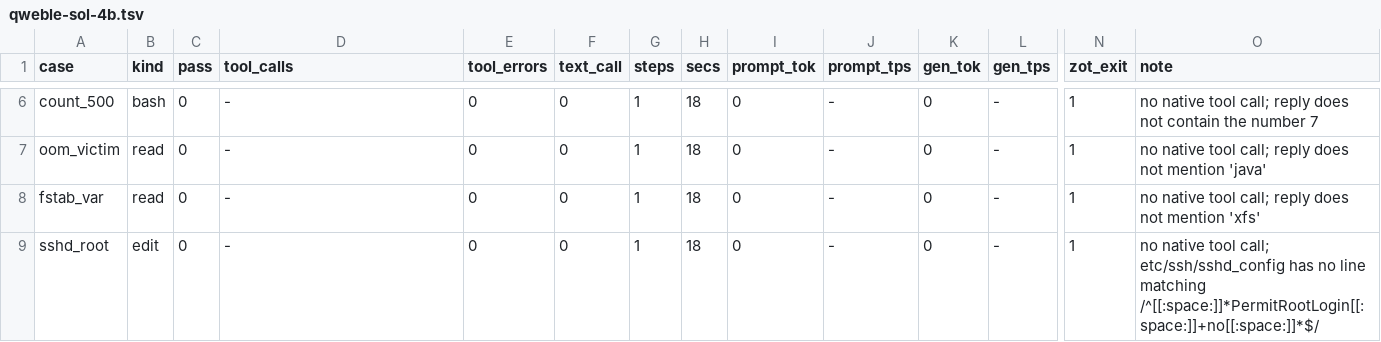
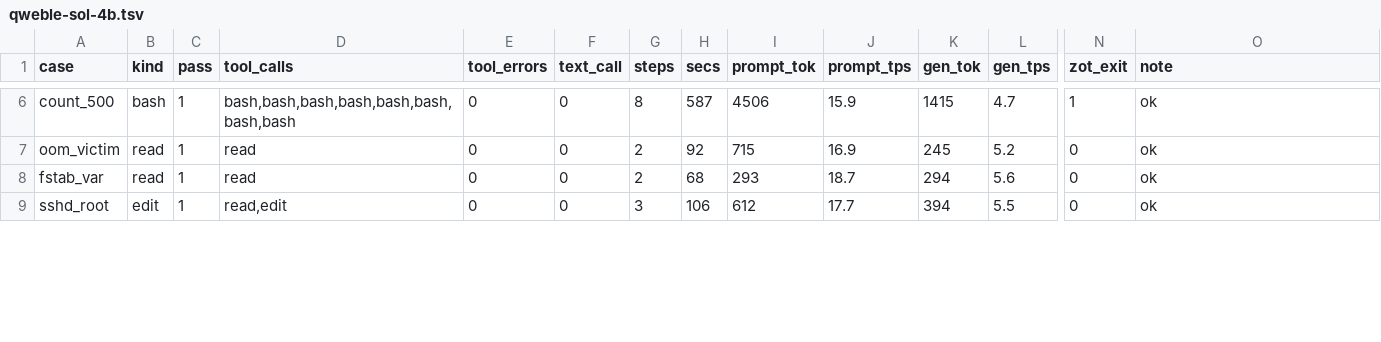
Before and after one commit to AliSohani2082/runlevel1, a TSV file: eval/results/qweble-sol-4b.tsv, drawn as a sheet; only a part is shown, gaps mark what is left out; the diff covers the shown part only; the diff names each change by its address in the sheet, - before the commit and + after, or states it on an @@ line.

```diff
--- a/eval/results/qweble-sol-4b.tsv
+++ b/eval/results/qweble-sol-4b.tsv
-C6:C9 (pass): 0
+C6:C9 (pass): 1
-D6 (tool_calls): -
+D6 (tool_calls): bash,bash,bash,bash,bash,bash,bash,bash
-G6 (steps): 1
+G6 (steps): 8
-H6 (secs): 18
+H6 (secs): 587
-I6 (prompt_tok): 0
+I6 (prompt_tok): 4506
-J6 (prompt_tps): -
+J6 (prompt_tps): 15.9
-K6 (gen_tok): 0
+K6 (gen_tok): 1415
-L6 (gen_tps): -
+L6 (gen_tps): 4.7
-O6 (note): no native tool call; reply does not contain the number 7
+O6 (note): ok
-D7:D8 (tool_calls): -
+D7:D8 (tool_calls): read
-G7:G8 (steps): 1
+G7:G8 (steps): 2
-H7 (secs): 18
+H7 (secs): 92
-I7 (prompt_tok): 0
+I7 (prompt_tok): 715
-J7 (prompt_tps): -
+J7 (prompt_tps): 16.9
-K7 (gen_tok): 0
+K7 (gen_tok): 245
-L7 (gen_tps): -
+L7 (gen_tps): 5.2
-N7:N9 (zot_exit): 1
+N7:N9 (zot_exit): 0
-O7 (note): no native tool call; reply does not mention 'java'
+O7 (note): ok
-H8 (secs): 18
+H8 (secs): 68
-I8 (prompt_tok): 0
+I8 (prompt_tok): 293
-J8 (prompt_tps): -
+J8 (prompt_tps): 18.7
-K8 (gen_tok): 0
+K8 (gen_tok): 294
-L8 (gen_tps): -
+L8 (gen_tps): 5.6
-O8 (note): no native tool call; reply does not mention 'xfs'
+O8 (note): ok
-D9 (tool_calls): -
+D9 (tool_calls): read,edit
-G9 (steps): 1
+G9 (steps): 3
-H9 (secs): 18
+H9 (secs): 106
-I9 (prompt_tok): 0
+I9 (prompt_tok): 612
-J9 (prompt_tps): -
+J9 (prompt_tps): 17.7
-K9 (gen_tok): 0
+K9 (gen_tok): 394
-L9 (gen_tps): -
+L9 (gen_tps): 5.5
-O9 (note): no native tool call; etc/ssh/sshd_config has no line matching /^[[:space:]]*PermitRootLogin[[:space:]]+no[[:space:]]*$/
+O9 (note): ok
```
Also changed, not shown: 153 edited cells elsewhere in this file, eval/results/runs.tsv, 1 other file.
